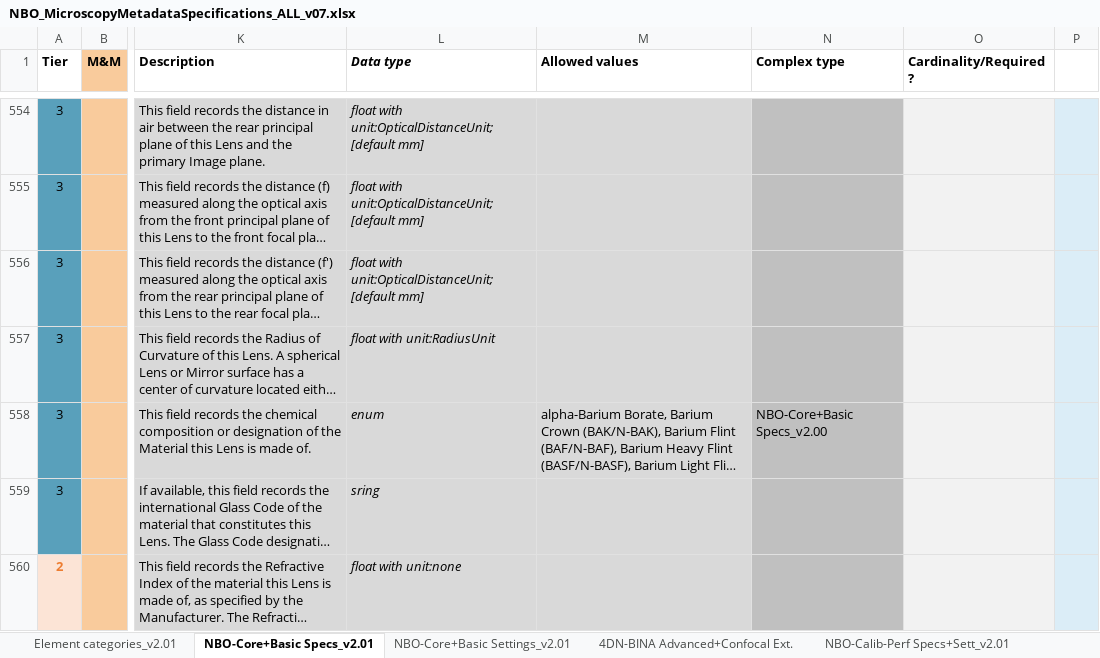
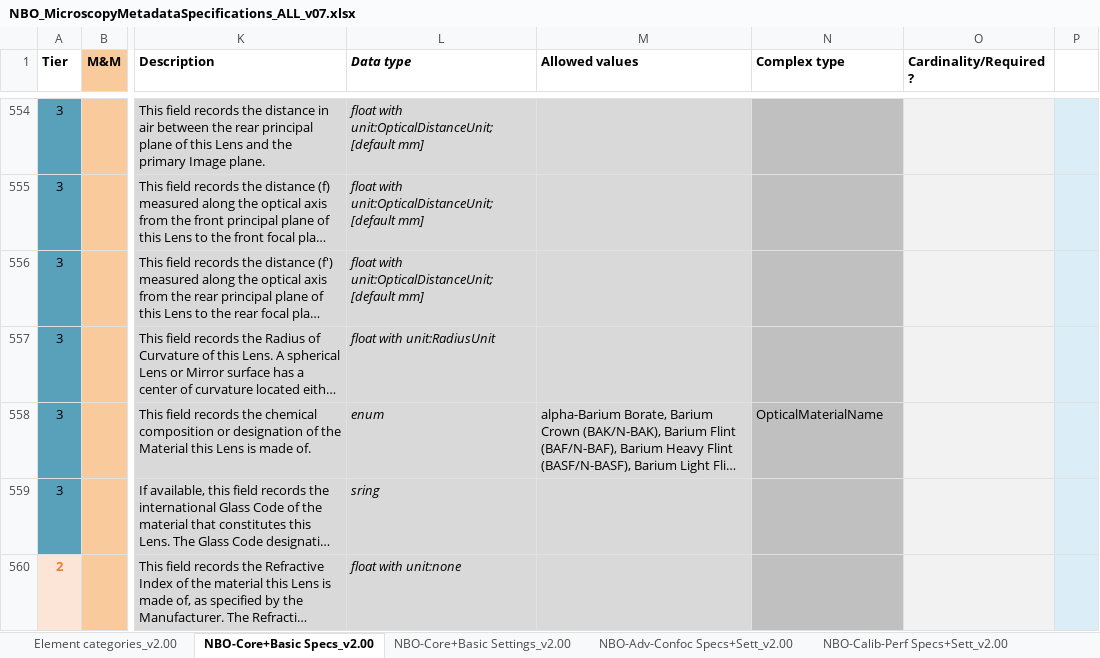
Before and after one commit to WU-BIMAC/NBOMicroscopyMetadataSpecs, an Excel workbook: Model/in progress/v02-01/NBO_MicroscopyMetadataSpecifications_ALL_v07.xlsx, sheet NBO-Core+Basic Specs_v2.00, drawn as a sheet; only a part is shown, gaps mark what is left out; long unchanged cells end in …; values as stored, in another font and other column widths than the file's, no borders; charts and pictures not drawn; the diff names each change by its address in the sheet, - before the commit and + after, or states it on an @@ line.

```diff
--- a/Model/in progress/v02-01/NBO_MicroscopyMetadataSpecifications_ALL_v07.xlsx (sheet NBO-Core+Basic Specs_v2.00)
+++ b/Model/in progress/v02-01/NBO_MicroscopyMetadataSpecifications_ALL_v07.xlsx (sheet NBO-Core+Basic Specs_v2.00)
-sheet tab: Element categories_v2.01
+sheet tab: Element categories_v2.00
-sheet tab: NBO-Core+Basic Specs_v2.01
+sheet tab: NBO-Core+Basic Specs_v2.00
-sheet tab: NBO-Core+Basic Settings_v2.01
+sheet tab: NBO-Core+Basic Settings_v2.00
-sheet tab: 4DN-BINA Advanced+Confocal Ext.
+sheet tab: NBO-Adv-Confoc Specs+Sett_v2.00
-sheet tab: NBO-Calib-Perf Specs+Sett_v2.01
+sheet tab: NBO-Calib-Perf Specs+Sett_v2.00
-N558 (Complex type): NBO-Core+Basic Specs_v2.00
+N558 (Complex type): OpticalMaterialName
```
Also changed, not shown: sheet Element categories_v2.00, other sheet tabs, Model/stable version/v02-00/NBO_MicroscopyMetadataSpecifications_ALL_v06.xlsx, 2 other files.
